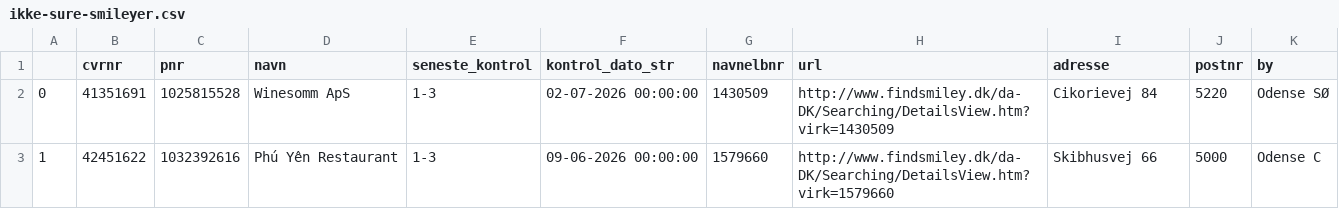
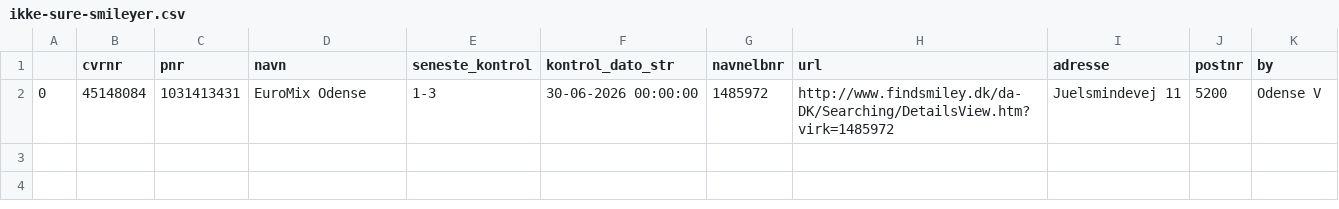
Before and after one commit to TV2-Fyn/scraping-af-foedevarestyrelsens-smileyordning, a CSV file: csv/ikke-sure-smileyer.csv, drawn as a sheet.

```diff
--- a/csv/ikke-sure-smileyer.csv
+++ b/csv/ikke-sure-smileyer.csv
@@ -1,3 +1,2 @@
 ,cvrnr,pnr,navn,seneste_kontrol,kontrol_dato_str,navnelbnr,url,adresse,postnr,by
-0,41351691,1025815528,Winesomm ApS ,1-3,02-07-2026 00:00:00,1430509,http://www.findsmiley.dk/da-DK/Searching/DetailsView.htm?virk=1430509,Cikorievej 84  ,5220,Odense SØ
-1,42451622,1032392616,Phú Yên Restaurant ,1-3,09-06-2026 00:00:00,1579660,http://www.findsmiley.dk/da-DK/Searching/DetailsView.htm?virk=1579660,Skibhusvej 66  ,5000,Odense C
+0,45148084,1031413431,EuroMix Odense ,1-3,30-06-2026 00:00:00,1485972,http://www.findsmiley.dk/da-DK/Searching/DetailsView.htm?virk=1485972,Juelsmindevej 11  ,5200,Odense V
```
Also changed, not shown: csv/nye-sure-smileyer.csv, csv/smileyer.csv.
